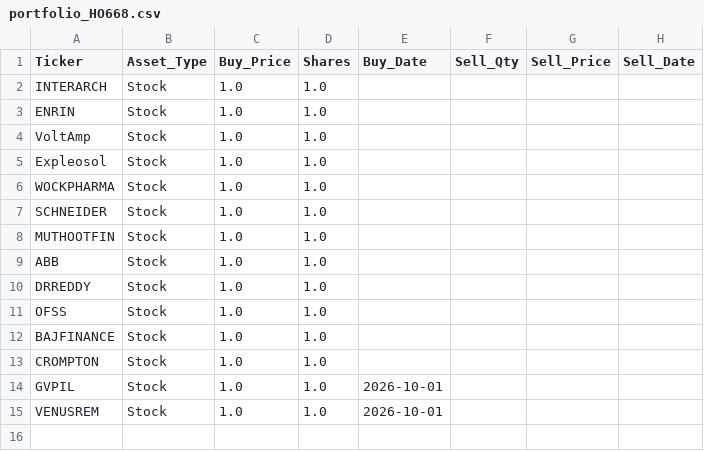
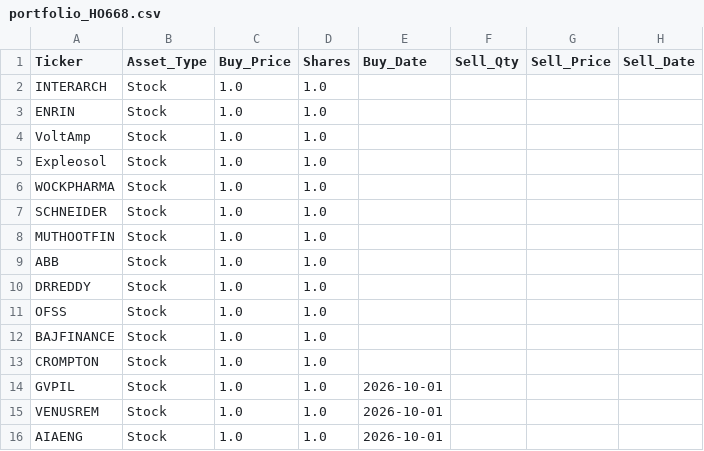
Before and after one commit to devshah24m/StockDashboard, a CSV file: portfolio_HO668.csv, drawn as a sheet.

Commit message:
Auto-save: portfolio

```diff
--- a/portfolio_HO668.csv
+++ b/portfolio_HO668.csv
@@ -15 +15,2 @@ GVPIL,Stock,1.0,1.0,2026-10-01,,,
 VENUSREM,Stock,1.0,1.0,2026-10-01,,,
+AIAENG,Stock,1.0,1.0,2026-10-01,,,
```
